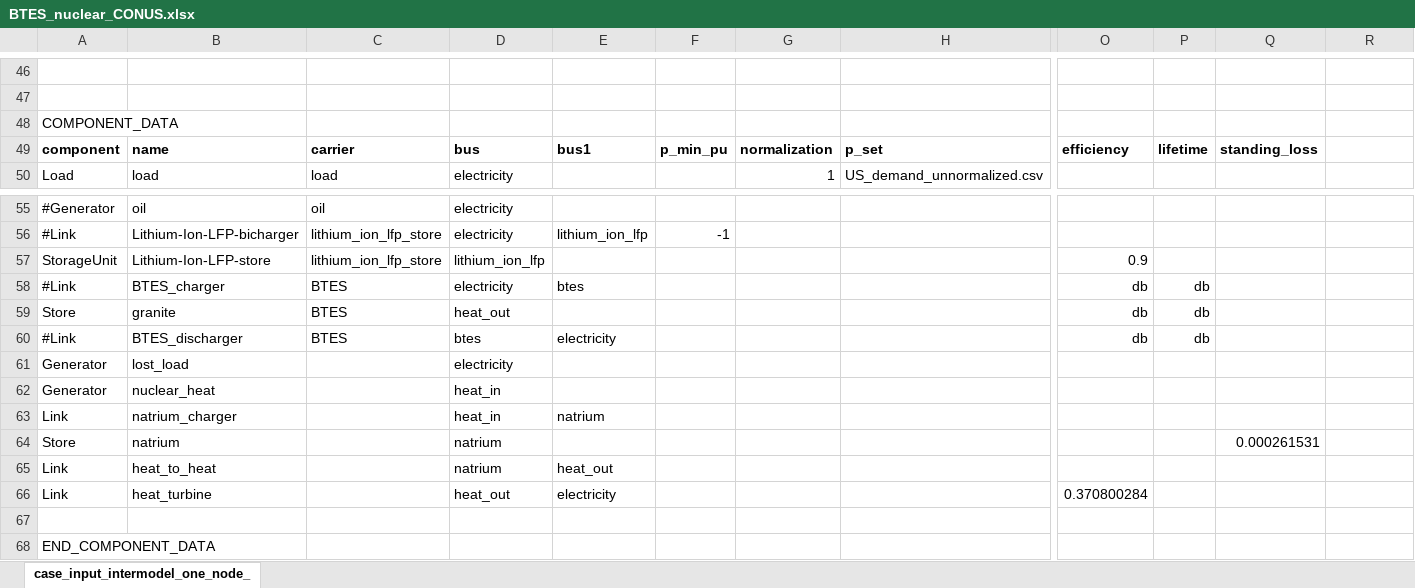
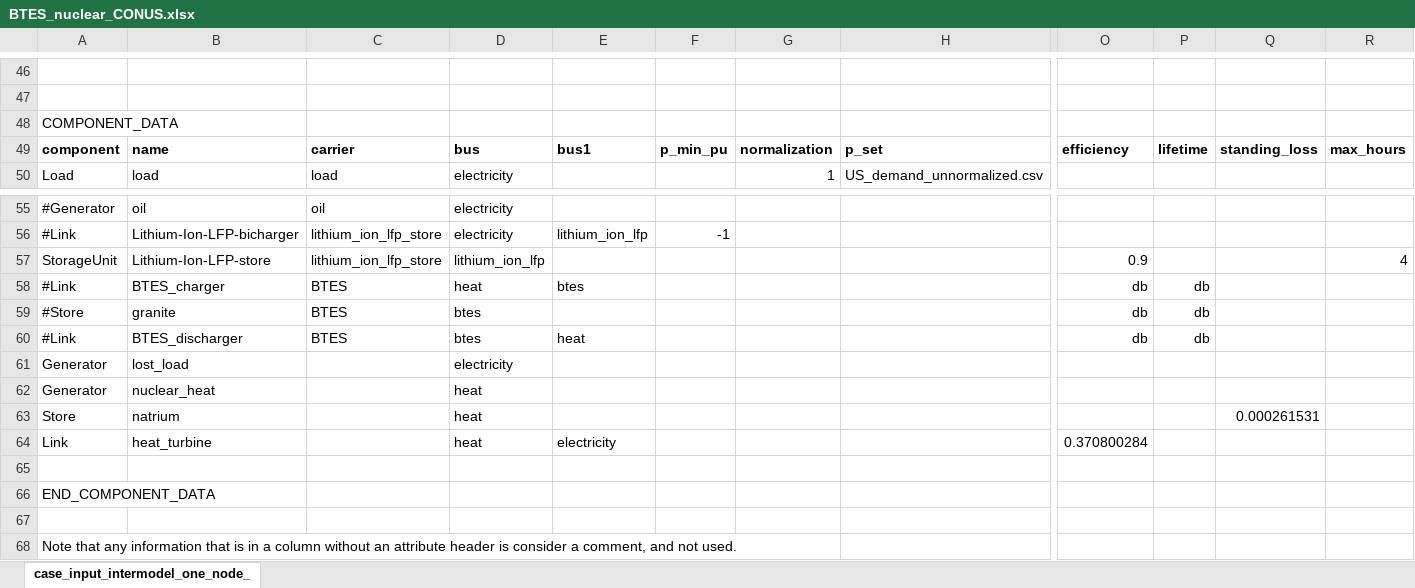
Before and after one commit to carnegie/clab_underground_th_storage, an Excel workbook: input_files/case_files/BTES_nuclear_CONUS.xlsx, sheet case_input_intermodel_one_node_, drawn as a sheet; only a part is shown, gaps mark what is left out; the shorter side is filled out with more unchanged rows; values as stored, in another font and other column widths than the file's, no borders; removed rows and columns are numbered as before the commit, all else as after; rows hold the shown columns only; the diff names each change by its address in the sheet, - before the commit and + after, or states it on an @@ line.

Commit message:
Price maker/taker and nuclear case

```diff
--- a/input_files/case_files/BTES_nuclear_CONUS.xlsx (sheet case_input_intermodel_one_node_)
+++ b/input_files/case_files/BTES_nuclear_CONUS.xlsx (sheet case_input_intermodel_one_node_)
-R49: (empty)
+R49: max_hours
-R57: (empty)
+R57: 4
-D58: electricity
+D58: heat
-A59: Store
+A59: #Store
-D59: heat_out
+D59: btes
-E60: electricity
+E60: heat
-D62: heat_in
+D62: heat
-row 63: Link | natrium_charger |  | heat_in | natrium
-D63: natrium
+D63: heat
-row 65: Link | heat_to_heat |  | natrium | heat_out
-D64: heat_out
+D64: heat
```
Also changed, not shown: 1 other file.
